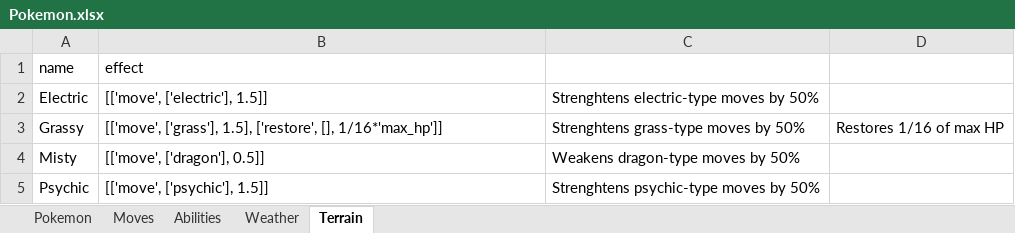
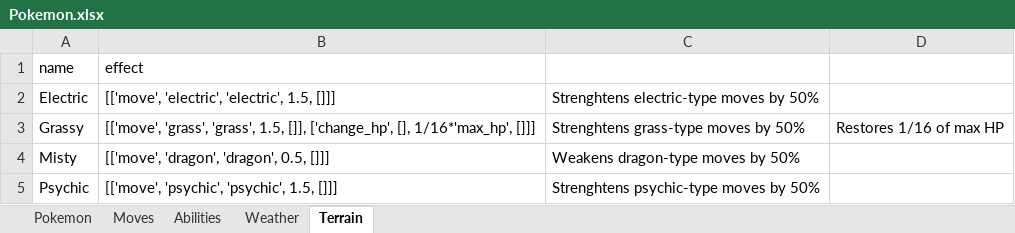
Before and after one commit to WorkingFen/PokeSquad, an Excel workbook: data/Pokemon.xlsx, sheet Terrain, drawn as a sheet; values as stored, in another font and other column widths than the file's, no borders; the diff names each change by its address in the sheet, - before the commit and + after, or states it on an @@ line.

Commit message:
Small amount of effects

```diff
--- a/data/Pokemon.xlsx (sheet Terrain)
+++ b/data/Pokemon.xlsx (sheet Terrain)
-B2 (effect): [['move', ['electric'], 1.5]]
+B2 (effect): [['move', 'electric', 'electric', 1.5, []]]
-B3 (effect): [['move', ['grass'], 1.5], ['restore', [], 1/16*'max_hp']]
+B3 (effect): [['move', 'grass', 'grass', 1.5, []], ['change_hp', [], 1/16*'max_hp', []]]
-B4 (effect): [['move', ['dragon'], 0.5]]
+B4 (effect): [['move', 'dragon', 'dragon', 0.5, []]]
-B5 (effect): [['move', ['psychic'], 1.5]]
+B5 (effect): [['move', 'psychic', 'psychic', 1.5, []]]
```
Also changed, not shown: sheet Moves, sheet Abilities, sheet Weather.
